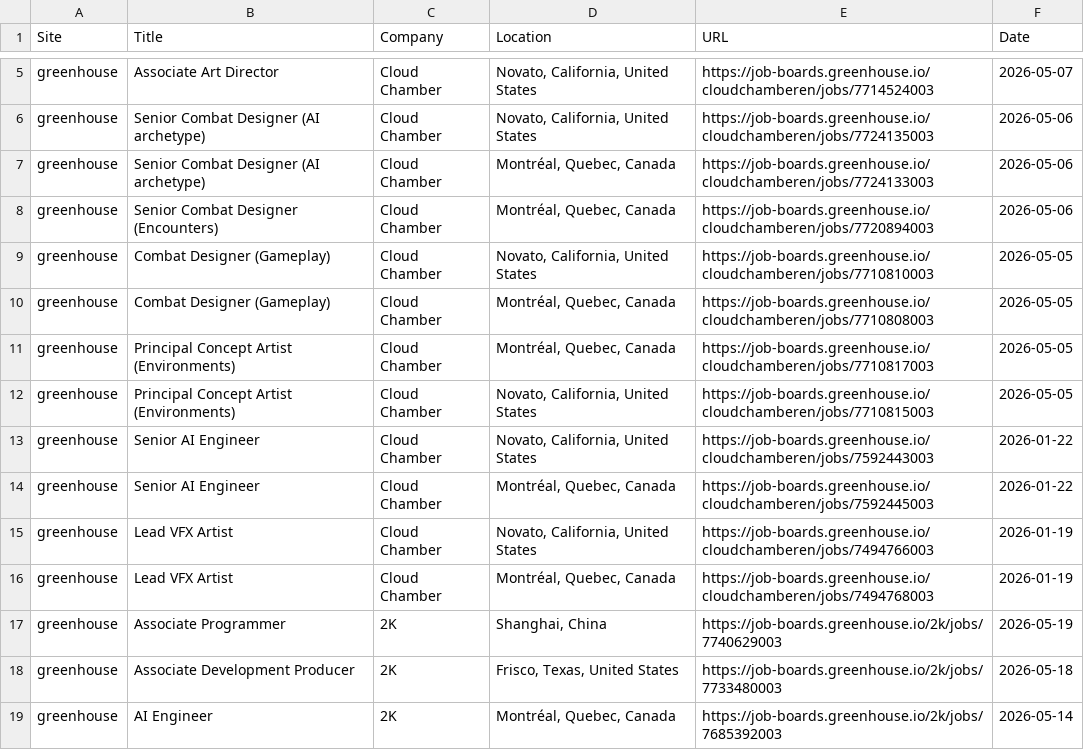
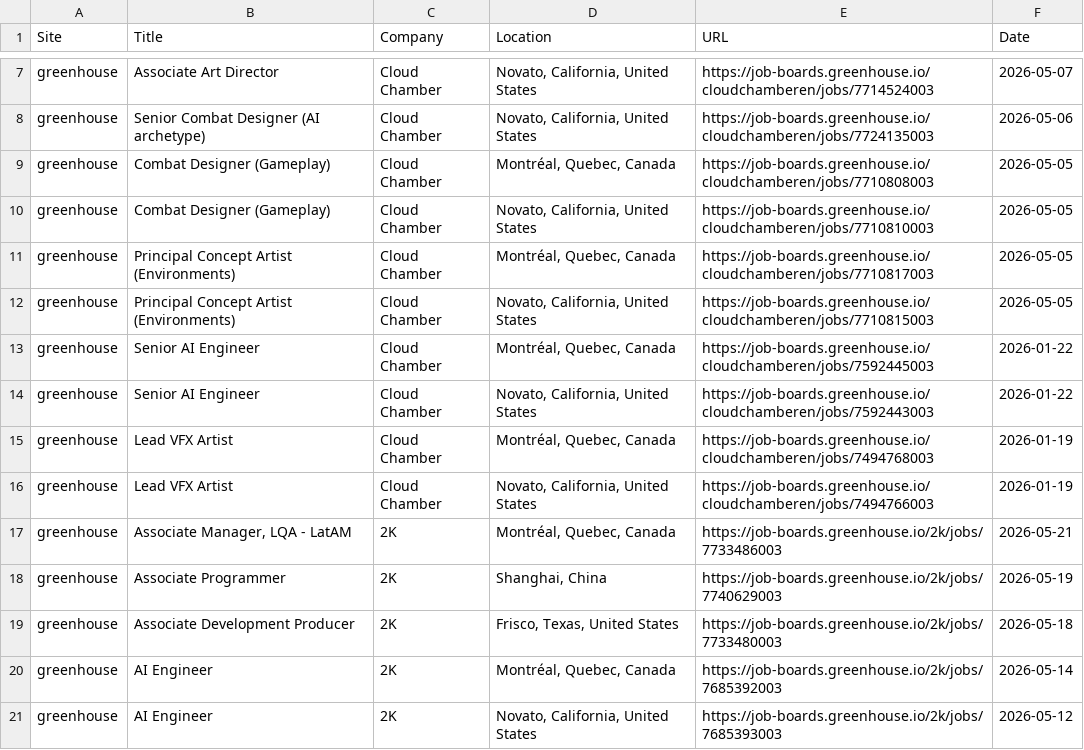
Before and after one commit to christiandguerard/ever-jobs-dash, a CSV file: daily_jobs.csv, drawn as a sheet; only a part is shown, gaps mark what is left out; the shorter side is filled out with more unchanged rows; the diff covers the shown part only.

Commit message:
Update job dashboard: Thu May 21 15:42:32 UTC 2026

```diff
--- a/daily_jobs.csv
+++ b/daily_jobs.csv
@@ -6,12 +8,11 @@ greenhouse,Associate Art Director,Cloud Chamber,"Novato, California, United Stat
 greenhouse,Senior Combat Designer (AI archetype),Cloud Chamber,"Novato, California, United States",https://job-boards.greenhouse.io/cloudchamberen/jobs/7724135003,2026-05-06
-greenhouse,Senior Combat Designer (AI archetype),Cloud Chamber,"Montréal, Quebec, Canada",https://job-boards.greenhouse.io/cloudchamberen/jobs/7724133003,2026-05-06
-greenhouse,Senior Combat Designer (Encounters),Cloud Chamber,"Montréal, Quebec, Canada",https://job-boards.greenhouse.io/cloudchamberen/jobs/7720894003,2026-05-06
+greenhouse,Combat Designer (Gameplay),Cloud Chamber,"Montréal, Quebec, Canada",https://job-boards.greenhouse.io/cloudchamberen/jobs/7710808003,2026-05-05
 greenhouse,Combat Designer (Gameplay),Cloud Chamber,"Novato, California, United States",https://job-boards.greenhouse.io/cloudchamberen/jobs/7710810003,2026-05-05
-greenhouse,Combat Designer (Gameplay),Cloud Chamber,"Montréal, Quebec, Canada",https://job-boards.greenhouse.io/cloudchamberen/jobs/7710808003,2026-05-05
 greenhouse,Principal Concept Artist (Environments),Cloud Chamber,"Montréal, Quebec, Canada",https://job-boards.greenhouse.io/cloudchamberen/jobs/7710817003,2026-05-05
 greenhouse,Principal Concept Artist (Environments),Cloud Chamber,"Novato, California, United States",https://job-boards.greenhouse.io/cloudchamberen/jobs/7710815003,2026-05-05
+greenhouse,Senior AI Engineer,Cloud Chamber,"Montréal, Quebec, Canada",https://job-boards.greenhouse.io/cloudchamberen/jobs/7592445003,2026-01-22
 greenhouse,Senior AI Engineer,Cloud Chamber,"Novato, California, United States",https://job-boards.greenhouse.io/cloudchamberen/jobs/7592443003,2026-01-22
-greenhouse,Senior AI Engineer,Cloud Chamber,"Montréal, Quebec, Canada",https://job-boards.greenhouse.io/cloudchamberen/jobs/7592445003,2026-01-22
+greenhouse,Lead VFX Artist,Cloud Chamber,"Montréal, Quebec, Canada",https://job-boards.greenhouse.io/cloudchamberen/jobs/7494768003,2026-01-19
 greenhouse,Lead VFX Artist,Cloud Chamber,"Novato, California, United States",https://job-boards.greenhouse.io/cloudchamberen/jobs/7494766003,2026-01-19
-greenhouse,Lead VFX Artist,Cloud Chamber,"Montréal, Quebec, Canada",https://job-boards.greenhouse.io/cloudchamberen/jobs/7494768003,2026-01-19
+greenhouse,"Associate Manager, LQA - LatAM",2K,"Montréal, Quebec, Canada",https://job-boards.greenhouse.io/2k/jobs/7733486003,2026-05-21
 greenhouse,Associate Programmer,2K,"Shanghai, China",https://job-boards.greenhouse.io/2k/jobs/7740629003,2026-05-19
```
Also changed, not shown: 10 added rows, 9 removed rows, 1 moved row and 20 edited cells elsewhere in this file.
